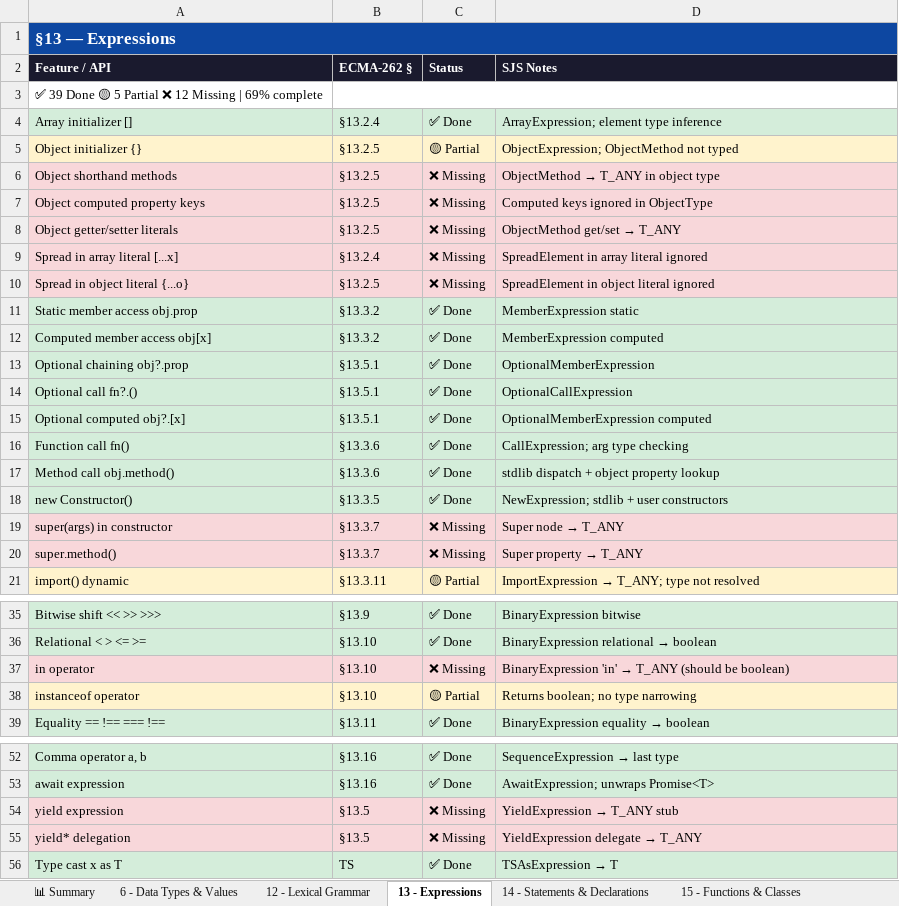
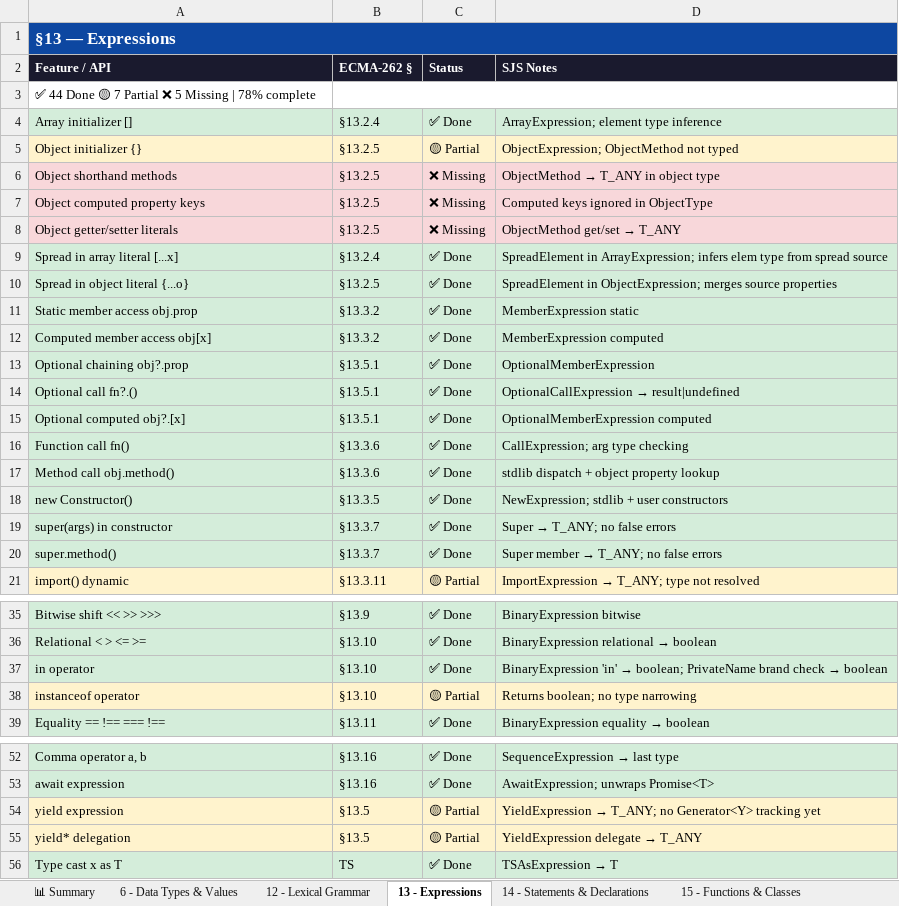
Before and after one commit to hbarve1/super-js, an Excel workbook: specs/ECMAScript-SJS-Checklist.xlsx, sheet 13 - Expressions, drawn as a sheet; only a part is shown, gaps mark what is left out; values as stored, in another font and other column widths than the file's, no borders; the diff names each change by its address in the sheet, - before the commit and + after, or states it on an @@ line.

```diff
--- a/specs/ECMAScript-SJS-Checklist.xlsx (sheet 13 - Expressions)
+++ b/specs/ECMAScript-SJS-Checklist.xlsx (sheet 13 - Expressions)
-A3 (Feature / API): ✅ 39 Done 🟡 5 Partial ❌ 12 Missing | 69% complete
+A3 (Feature / API): ✅ 44 Done 🟡 7 Partial ❌ 5 Missing | 78% complete
-A9:D10 fill: #F8D7DA
+A9:D10 fill: #D4EDDA
-C9:C10 (Status): ❌ Missing
+C9:C10 (Status): ✅ Done
-D9 (SJS Notes): SpreadElement in array literal ignored
+D9 (SJS Notes): SpreadElement in ArrayExpression; infers elem type from spread source
-D10 (SJS Notes): SpreadElement in object literal ignored
+D10 (SJS Notes): SpreadElement in ObjectExpression; merges source properties
@@ D14 (SJS Notes): OptionalCallExpression → OptionalCallExpression → result|undefined @@
-A19:D20 fill: #F8D7DA
+A19:D20 fill: #D4EDDA
-C19:C20 (Status): ❌ Missing
+C19:C20 (Status): ✅ Done
@@ D19 (SJS Notes): Super node → T_ANY → Super → T_ANY; no false errors @@
@@ D20 (SJS Notes): Super property → T_ANY → Super member → T_ANY; no false errors @@
-A37:D37 fill: #F8D7DA
+A37:D37 fill: #D4EDDA
-C37 (Status): ❌ Missing
+C37 (Status): ✅ Done
@@ D37 (SJS Notes): …'in' → T_ANY (should be boolean) → …'in' → boolean; PrivateName brand check → boolean @@
-A54:D55 fill: #F8D7DA
+A54:D55 fill: #FFF3CD
-C54:C55 (Status): ❌ Missing
+C54:C55 (Status): 🟡 Partial
@@ D54 (SJS Notes): YieldExpression → T_ANY stub → YieldExpression → T_ANY; no Generator<Y> tracking yet @@
```
Also changed, not shown: sheet 28 - Reflection, sheet 📊 Summary, sheet 15 - Functions & Classes, sheet 27 - Control Abstraction, sheet 22 - Text Processing, sheet 23 - Indexed Collections, 6 more sheets, 1 other file.
